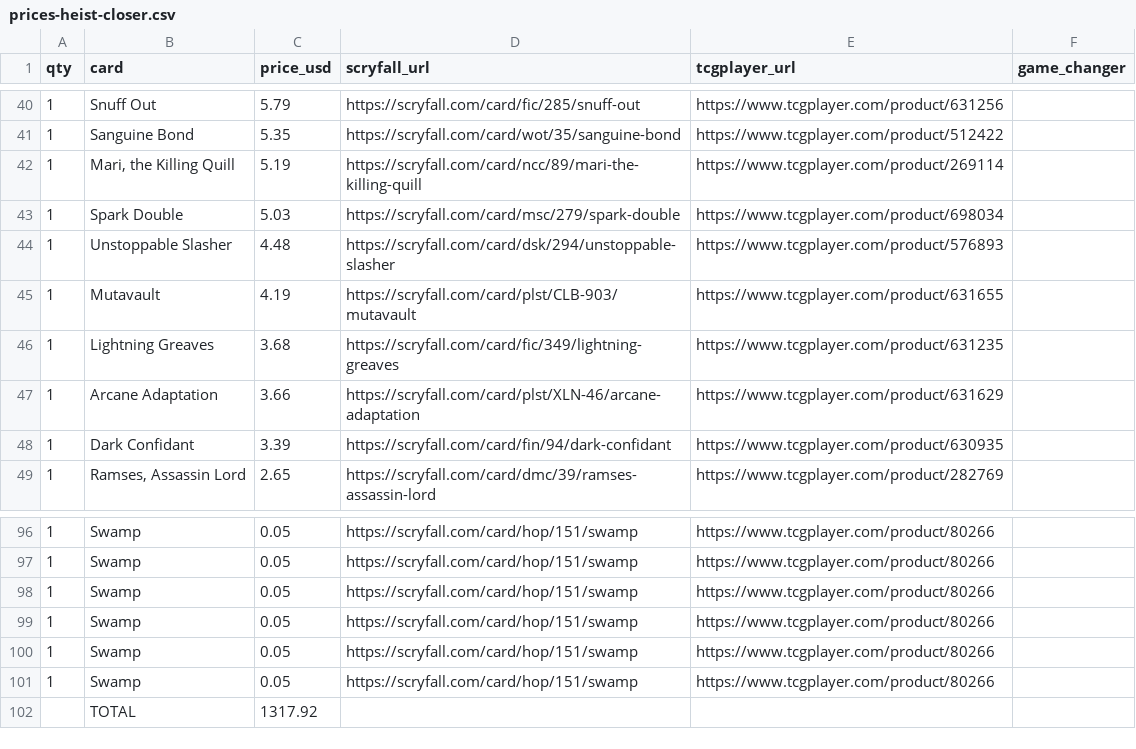
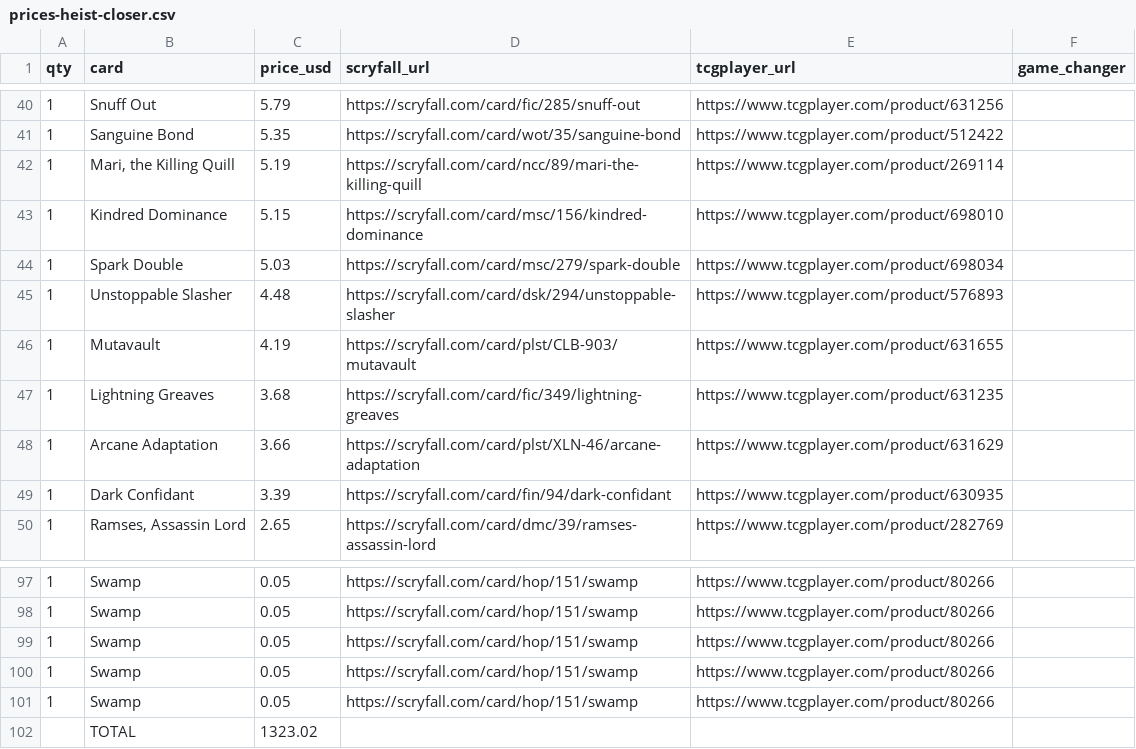
Before and after one commit to mkth0p/mtgpractice, a CSV file: research/etrata-theft-aggro/local/prices-heist-closer.csv, drawn as a sheet; only a part is shown, gaps mark what is left out.

```diff
--- a/research/etrata-theft-aggro/local/prices-heist-closer.csv
+++ b/research/etrata-theft-aggro/local/prices-heist-closer.csv
@@ -42,2 +42,3 @@ qty,card,price_usd,scryfall_url,tcgplayer_url,game_changer
 1,"Mari, the Killing Quill",5.19,https://scryfall.com/card/ncc/89/mari-the-killing-quill,https://www.tcgplayer.com/product/269114,
+1,Kindred Dominance,5.15,https://scryfall.com/card/msc/156/kindred-dominance,https://www.tcgplayer.com/product/698010,
 1,Spark Double,5.03,https://scryfall.com/card/msc/279/spark-double,https://www.tcgplayer.com/product/698034,
@@ -100,3 +101,2 @@ qty,card,price_usd,scryfall_url,tcgplayer_url,game_changer
 1,Swamp,0.05,https://scryfall.com/card/hop/151/swamp,https://www.tcgplayer.com/product/80266,
-1,Swamp,0.05,https://scryfall.com/card/hop/151/swamp,https://www.tcgplayer.com/product/80266,
-,TOTAL,1317.92,,,
+,TOTAL,1323.02,,,
```
Also changed, not shown: 9 other files.
